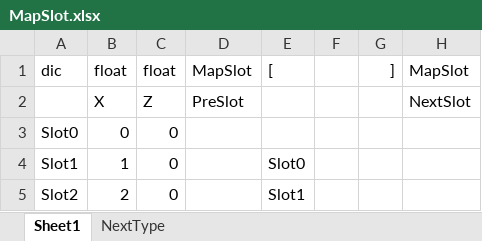
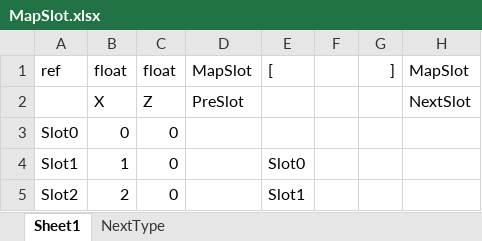
Before and after one commit to dajing1564335/ExcelBuilder, an Excel workbook: Data/Table/MapSlot.xlsx, sheet Sheet1, drawn as a sheet; only a part is shown; values as stored, in another font and other column widths than the file's, no borders; the diff names each change by its address in the sheet, - before the commit and + after, or states it on an @@ line.

```diff
--- a/Data/Table/MapSlot.xlsx (sheet Sheet1)
+++ b/Data/Table/MapSlot.xlsx (sheet Sheet1)
-A1: dic
+A1: ref
```
Also changed, not shown: 6 other files.
